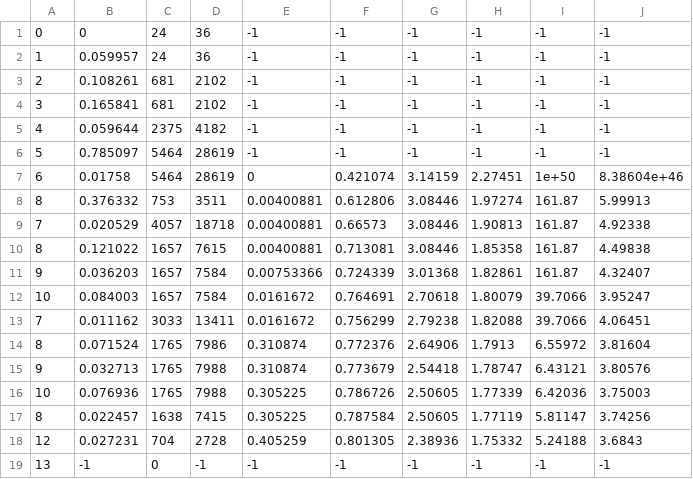
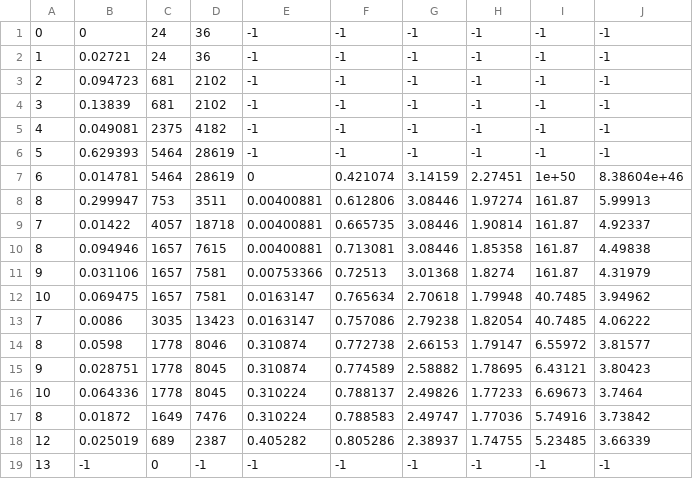
Before and after one commit to lasagnaphil/artsim, a CSV file: demo/resources/soft_body_with_art/mesh_carved_.csv, drawn as a sheet.

Commit message:
Successfully carved out mesh

```diff
--- a/demo/resources/soft_body_with_art/mesh_carved_.csv
+++ b/demo/resources/soft_body_with_art/mesh_carved_.csv
@@ -1,19 +1,19 @@
 0,0,24,36,-1,-1,-1,-1,-1,-1
-1,0.059957,24,36,-1,-1,-1,-1,-1,-1
-2,0.108261,681,2102,-1,-1,-1,-1,-1,-1
-3,0.165841,681,2102,-1,-1,-1,-1,-1,-1
-4,0.059644,2375,4182,-1,-1,-1,-1,-1,-1
-5,0.785097,5464,28619,-1,-1,-1,-1,-1,-1
-6,0.01758,5464,28619,0,0.421074,3.14159,2.27451,1e+50,8.38604e+46
-8,0.376332,753,3511,0.00400881,0.612806,3.08446,1.97274,161.87,5.99913
-7,0.020529,4057,18718,0.00400881,0.66573,3.08446,1.90813,161.87,4.92338
-8,0.121022,1657,7615,0.00400881,0.713081,3.08446,1.85358,161.87,4.49838
-9,0.036203,1657,7584,0.00753366,0.724339,3.01368,1.82861,161.87,4.32407
-10,0.084003,1657,7584,0.0161672,0.764691,2.70618,1.80079,39.7066,3.95247
-7,0.011162,3033,13411,0.0161672,0.756299,2.79238,1.82088,39.7066,4.06451
-8,0.071524,1765,7986,0.310874,0.772376,2.64906,1.7913,6.55972,3.81604
-9,0.032713,1765,7988,0.310874,0.773679,2.54418,1.78747,6.43121,3.80576
-10,0.076936,1765,7988,0.305225,0.786726,2.50605,1.77339,6.42036,3.75003
-8,0.022457,1638,7415,0.305225,0.787584,2.50605,1.77119,5.81147,3.74256
-12,0.027231,704,2728,0.405259,0.801305,2.38936,1.75332,5.24188,3.6843
+1,0.02721,24,36,-1,-1,-1,-1,-1,-1
+2,0.094723,681,2102,-1,-1,-1,-1,-1,-1
+3,0.13839,681,2102,-1,-1,-1,-1,-1,-1
+4,0.049081,2375,4182,-1,-1,-1,-1,-1,-1
+5,0.629393,5464,28619,-1,-1,-1,-1,-1,-1
+6,0.014781,5464,28619,0,0.421074,3.14159,2.27451,1e+50,8.38604e+46
+8,0.299947,753,3511,0.00400881,0.612806,3.08446,1.97274,161.87,5.99913
+7,0.01422,4057,18718,0.00400881,0.665735,3.08446,1.90814,161.87,4.92337
+8,0.094946,1657,7615,0.00400881,0.713081,3.08446,1.85358,161.87,4.49838
+9,0.031106,1657,7581,0.00753366,0.72513,3.01368,1.8274,161.87,4.31979
+10,0.069475,1657,7581,0.0163147,0.765634,2.70618,1.79948,40.7485,3.94962
+7,0.0086,3035,13423,0.0163147,0.757086,2.79238,1.82054,40.7485,4.06222
+8,0.0598,1778,8046,0.310874,0.772738,2.66153,1.79147,6.55972,3.81577
+9,0.028751,1778,8045,0.310874,0.774589,2.58882,1.78695,6.43121,3.80423
+10,0.064336,1778,8045,0.310224,0.788137,2.49826,1.77233,6.69673,3.7464
+8,0.01872,1649,7476,0.310224,0.788583,2.49747,1.77036,5.74916,3.73842
+12,0.025019,689,2387,0.405282,0.805286,2.38937,1.74755,5.23485,3.66339
 13,-1,0,-1,-1,-1,-1,-1,-1,-1
```
Also changed, not shown: 19 other files.
